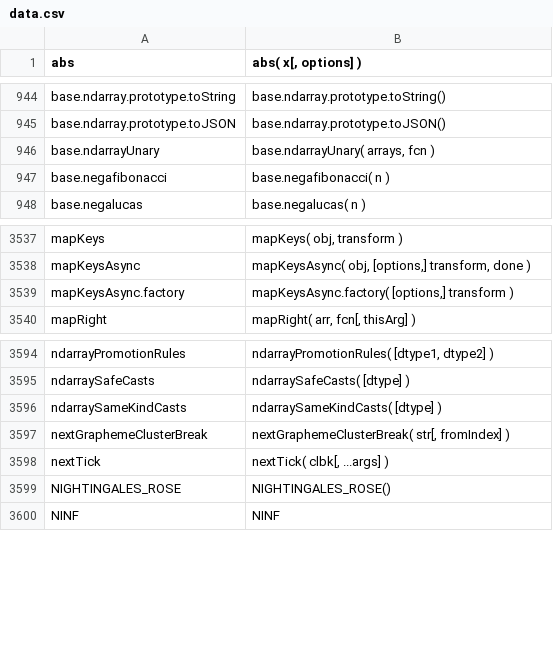
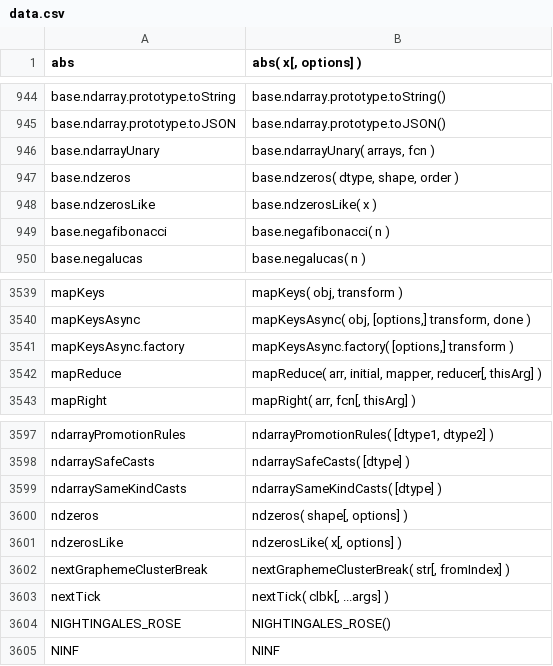
Before and after one commit to stdlib-js/repl-signature, a CSV file: data/data.csv, drawn as a sheet; only a part is shown, gaps mark what is left out.

```diff
--- a/data/data.csv
+++ b/data/data.csv
@@ -946,2 +946,4 @@ base.ndarray.prototype.toJSON,"base.ndarray.prototype.toJSON()"
 base.ndarrayUnary,"base.ndarrayUnary( arrays, fcn )"
+base.ndzeros,"base.ndzeros( dtype, shape, order )"
+base.ndzerosLike,"base.ndzerosLike( x )"
 base.negafibonacci,"base.negafibonacci( n )"
@@ -3539,2 +3541,3 @@ mapKeysAsync,"mapKeysAsync( obj, [options,] transform, done )"
 mapKeysAsync.factory,"mapKeysAsync.factory( [options,] transform )"
+mapReduce,"mapReduce( arr, initial, mapper, reducer[, thisArg] )"
 mapRight,"mapRight( arr, fcn[, thisArg] )"
@@ -3596,2 +3599,4 @@ ndarraySafeCasts,"ndarraySafeCasts( [dtype] )"
 ndarraySameKindCasts,"ndarraySameKindCasts( [dtype] )"
+ndzeros,"ndzeros( shape[, options] )"
+ndzerosLike,"ndzerosLike( x[, options] )"
 nextGraphemeClusterBreak,"nextGraphemeClusterBreak( str[, fromIndex] )"
```
Also changed, not shown: 1 other file.
